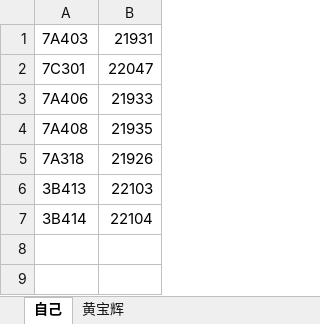
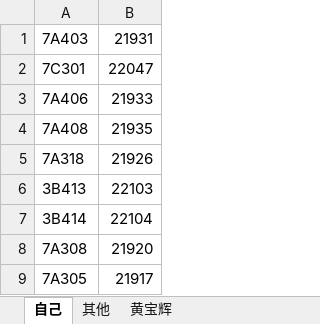
Before and after one commit to Halry/Wechat-ib-Emulator, an Excel workbook: 微信摇一摇教室.xlsx, sheet 自己, drawn as a sheet; values as stored, in another font and other column widths than the file's, no borders; the diff names each change by its address in the sheet, - before the commit and + after, or states it on an @@ line.

Commit message:
Update xlsx sheet

```diff
--- a/微信摇一摇教室.xlsx (sheet 自己)
+++ b/微信摇一摇教室.xlsx (sheet 自己)
+sheet tab: 其他
+row 8: 7A308 | 21920
+row 9: 7A305 | 21917
```
